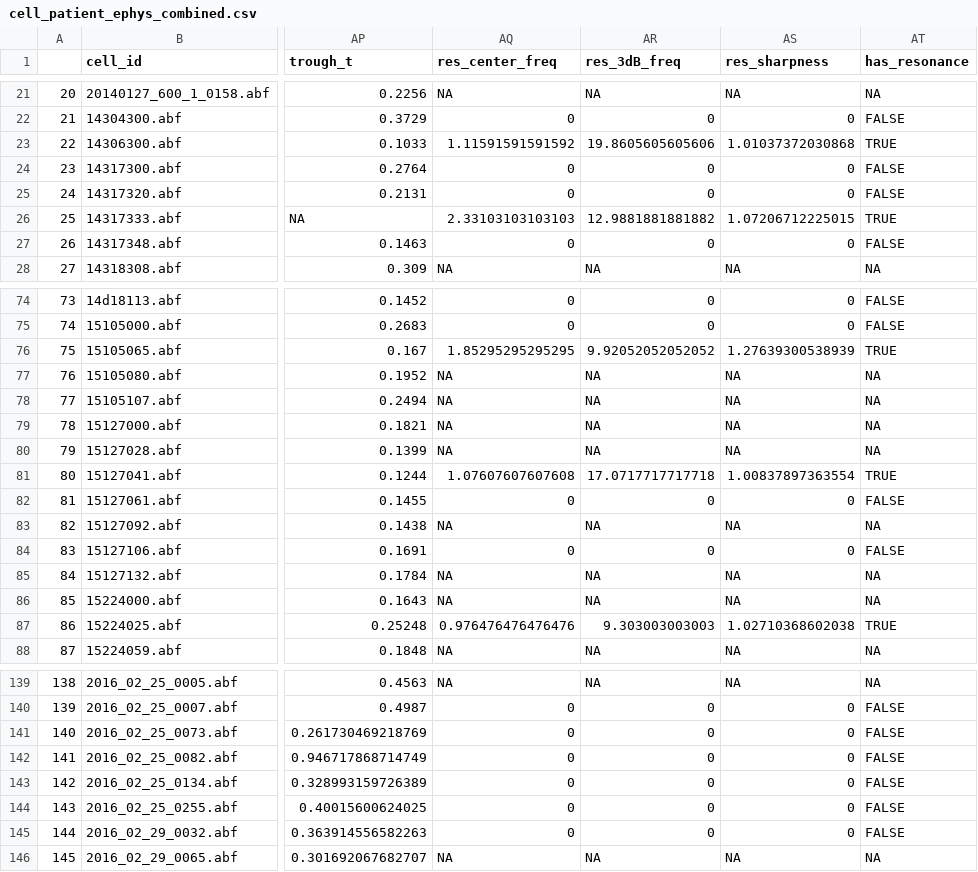
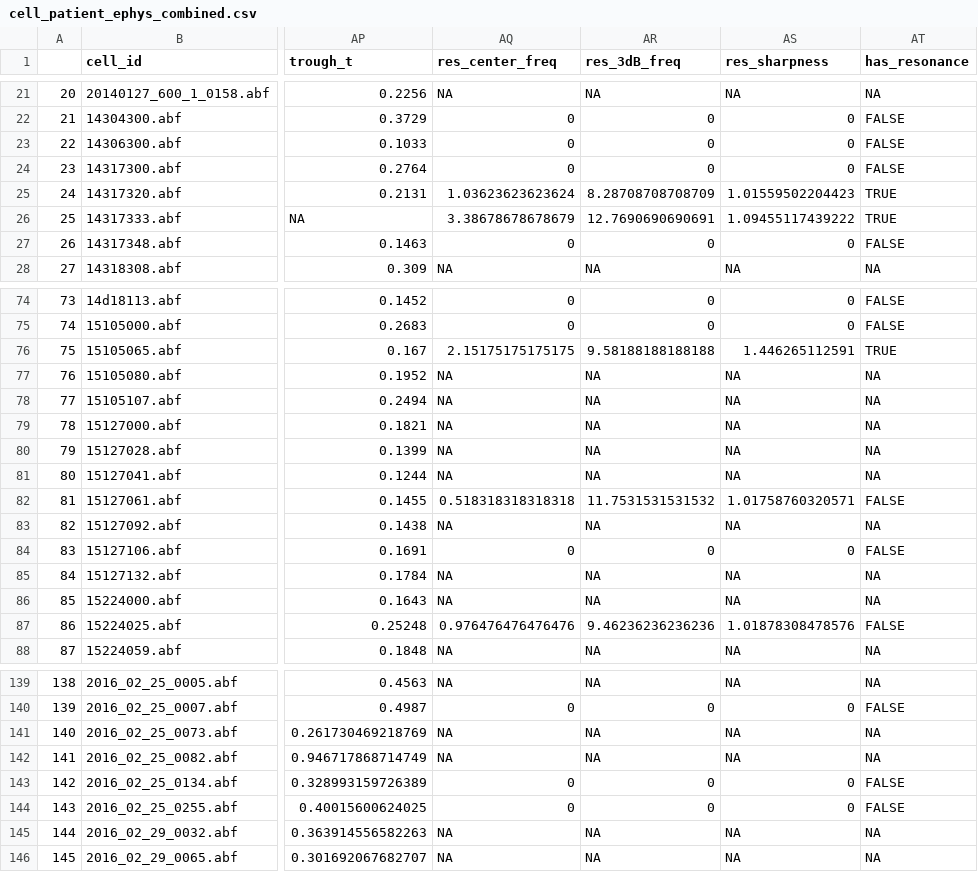
Before and after one commit to stripathy/valiante_ih, a CSV file: summary_tables/cell_patient_ephys_combined.csv, drawn as a sheet; only a part is shown, gaps mark what is left out; the diff covers the shown part only; the diff names each change by its address in the sheet, - before the commit and + after, or states it on an @@ line.

```diff
--- a/summary_tables/cell_patient_ephys_combined.csv
+++ b/summary_tables/cell_patient_ephys_combined.csv
-AQ23 (res_center_freq): 1.11591591591592
+AQ23 (res_center_freq): 0
-AR23 (res_3dB_freq): 19.8605605605606
+AR23 (res_3dB_freq): 0
-AS23 (res_sharpness): 1.01037372030868
+AS23 (res_sharpness): 0
-AT23 (has_resonance): TRUE
+AT23 (has_resonance): FALSE
-AQ25 (res_center_freq): 0
+AQ25 (res_center_freq): 1.03623623623624
-AR25 (res_3dB_freq): 0
+AR25 (res_3dB_freq): 8.28708708708709
-AS25 (res_sharpness): 0
+AS25 (res_sharpness): 1.01559502204423
-AT25 (has_resonance): FALSE
+AT25 (has_resonance): TRUE
-AQ26 (res_center_freq): 2.33103103103103
+AQ26 (res_center_freq): 3.38678678678679
-AR26 (res_3dB_freq): 12.9881881881882
+AR26 (res_3dB_freq): 12.7690690690691
-AS26 (res_sharpness): 1.07206712225015
+AS26 (res_sharpness): 1.09455117439222
-AQ76 (res_center_freq): 1.85295295295295
+AQ76 (res_center_freq): 2.15175175175175
-AR76 (res_3dB_freq): 9.92052052052052
+AR76 (res_3dB_freq): 9.58188188188188
-AS76 (res_sharpness): 1.27639300538939
+AS76 (res_sharpness): 1.446265112591
-AQ81 (res_center_freq): 1.07607607607608
+AQ81 (res_center_freq): NA
-AR81 (res_3dB_freq): 17.0717717717718
+AR81 (res_3dB_freq): NA
-AS81 (res_sharpness): 1.00837897363554
+AS81 (res_sharpness): NA
-AT81 (has_resonance): TRUE
+AT81 (has_resonance): NA
-AQ82 (res_center_freq): 0
+AQ82 (res_center_freq): 0.518318318318318
-AR82 (res_3dB_freq): 0
+AR82 (res_3dB_freq): 11.7531531531532
-AS82 (res_sharpness): 0
+AS82 (res_sharpness): 1.01758760320571
-AR87 (res_3dB_freq): 9.303003003003
+AR87 (res_3dB_freq): 9.46236236236236
-AS87 (res_sharpness): 1.02710368602038
+AS87 (res_sharpness): 1.01878308478576
-AT87 (has_resonance): TRUE
+AT87 (has_resonance): FALSE
-AQ141:AQ142 (res_center_freq): 0
+AQ141:AQ142 (res_center_freq): NA
-AR141:AR142 (res_3dB_freq): 0
+AR141:AR142 (res_3dB_freq): NA
-AS141:AS142 (res_sharpness): 0
+AS141:AS142 (res_sharpness): NA
-AT141:AT142 (has_resonance): FALSE
+AT141:AT142 (has_resonance): NA
-AQ145 (res_center_freq): 0
+AQ145 (res_center_freq): NA
-AR145 (res_3dB_freq): 0
+AR145 (res_3dB_freq): NA
-AS145 (res_sharpness): 0
+AS145 (res_sharpness): NA
-AT145 (has_resonance): FALSE
+AT145 (has_resonance): NA
```
Also changed, not shown: 94 edited cells elsewhere in this file, summary_tables/zap_data_final_summarized.csv.
